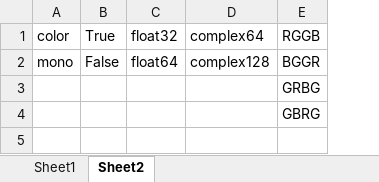
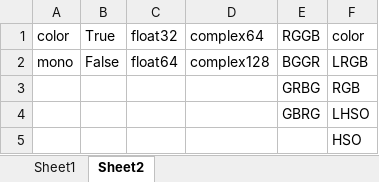
Before and after one commit to liuhao-cn/raw_stack, an Excel workbook: adjust_image_params.xlsx, sheet Sheet2, drawn as a sheet; values as stored, in another font and other column widths than the file's, no borders; the diff names each change by its address in the sheet, - before the commit and + after, or states it on an @@ line.

```diff
--- a/adjust_image_params.xlsx (sheet Sheet2)
+++ b/adjust_image_params.xlsx (sheet Sheet2)
+column F (color), rows 2-4: LRGB | RGB | LHSO
+row 5:  |  |  |  |  | HSO
```
Also changed, not shown: sheet Sheet1, stack_params.xlsx, 2 other files.
